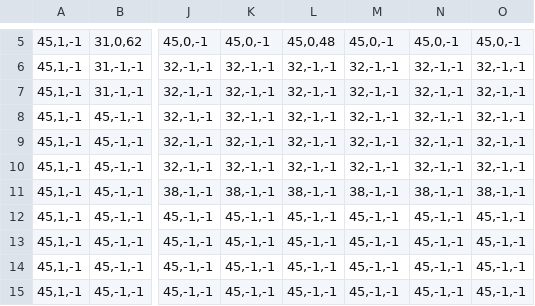
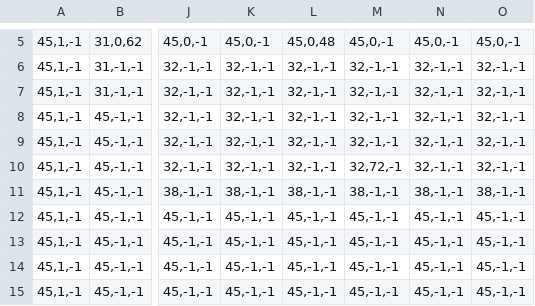
Before and after one commit to chrisLeeSW/EnterTheGungeon-SFML, a CSV file: Enter the Gungeon-bin/Room/TileMapFile/BossRoom/BossRoom3.csv, drawn as a sheet; only a part is shown, gaps mark what is left out; the diff names each change by its address in the sheet, - before the commit and + after, or states it on an @@ line.

```diff
--- a/Enter the Gungeon-bin/Room/TileMapFile/BossRoom/BossRoom3.csv
+++ b/Enter the Gungeon-bin/Room/TileMapFile/BossRoom/BossRoom3.csv
-M10: 32,-1,-1
+M10: 32,72,-1
```
Also changed, not shown: Enter the Gungeon-bin/Room/TileMapFile/BossRoom/BossRoom1.csv, Enter the Gungeon-bin/Room/TileMapFile/BossRoom/BossRoom2.csv, 24 other files.
